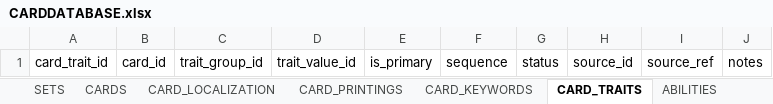
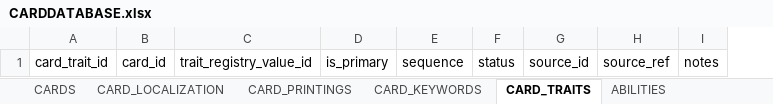
Before and after one commit to commander150/Aeterna_Projekt, an Excel workbook: Aeterna dokumentációk/CARDDATABASE.xlsx, sheet CARD_TRAITS, drawn as a sheet; values as stored, in another font and other column widths than the file's, no borders; charts and pictures not drawn; removed rows and columns are numbered as before the commit, all else as after; the diff names each change by its address in the sheet, - before the commit and + after, or states it on an @@ line.

```diff
--- a/Aeterna dokumentációk/CARDDATABASE.xlsx (sheet CARD_TRAITS)
+++ b/Aeterna dokumentációk/CARDDATABASE.xlsx (sheet CARD_TRAITS)
-column C, row 1: trait_group_id
-column D, row 1: trait_value_id
+column C, row 1: trait_registry_value_id
```
Also changed, not shown: sheet ABILITY_CONDITIONS, sheet EXPORT_MANIFEST, sheet CARDS, sheet SETS, sheet CARD_RELATIONS, sheet ABILITY_DURATIONS, 1 more sheet, other sheet tabs, charts or pictures.
